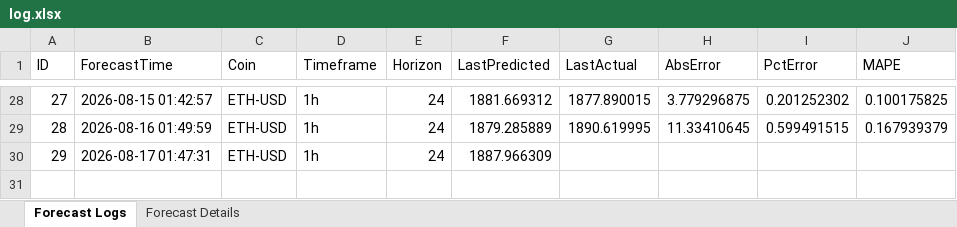
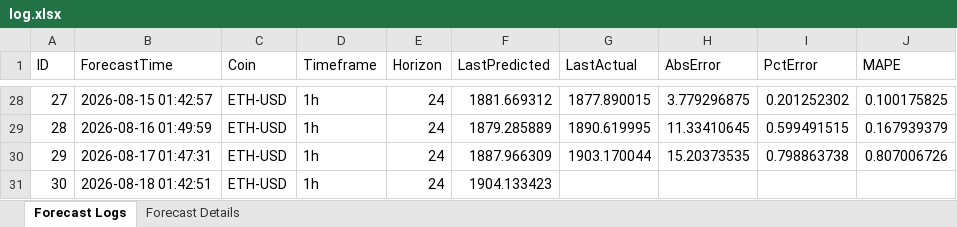
Before and after one commit to NoobKQ/crypto-forecaster-timesFM, an Excel workbook: timesfm-2.5-200m-pytorch/ETH-USD_1h_60d_h24/log.xlsx, sheet Forecast Logs, drawn as a sheet; only a part is shown, gaps mark what is left out; values as stored, in another font and other column widths than the file's, no borders; the diff names each change by its address in the sheet, - before the commit and + after, or states it on an @@ line.

```diff
--- a/timesfm-2.5-200m-pytorch/ETH-USD_1h_60d_h24/log.xlsx (sheet Forecast Logs)
+++ b/timesfm-2.5-200m-pytorch/ETH-USD_1h_60d_h24/log.xlsx (sheet Forecast Logs)
-G30 (LastActual): (empty)
+G30 (LastActual): 1903.170044
-H30 (AbsError): (empty)
+H30 (AbsError): 15.20373535
-I30 (PctError): (empty)
+I30 (PctError): 0.798863738
-J30 (MAPE): (empty)
+J30 (MAPE): 0.807006726
+row 31: 30 | 2026-08-18 01:42:51 | ETH-USD | 1h | 24 | 1904.133423
```
Also changed, not shown: sheet Forecast Details, timesfm-2.5-200m-pytorch/BTC-USD_1h_30d_h24/log.xlsx, timesfm-2.5-200m-pytorch/BTC-USD_1h_60d_h24/log.xlsx, 24 other files.
